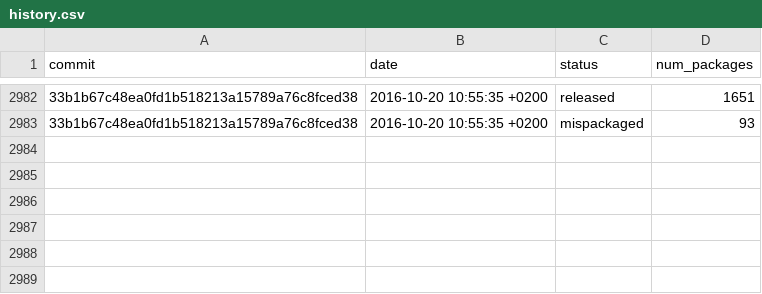
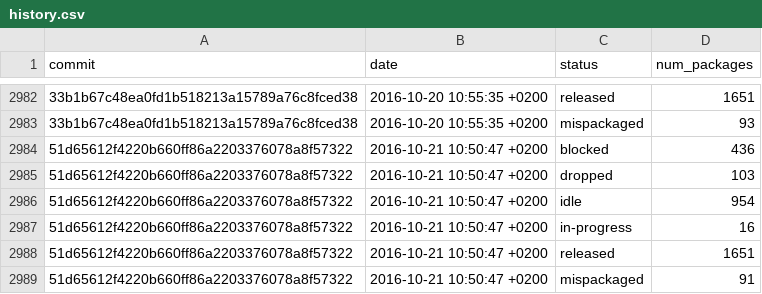
Before and after one commit to fedora-python/portingdb, a CSV file: data/history.csv, drawn as a sheet; only a part is shown, gaps mark what is left out; the diff names each change by its address in the sheet, - before the commit and + after, or states it on an @@ line.

Commit message:
Update Fedora data

```diff
--- a/data/history.csv
+++ b/data/history.csv
+row 2984: 51d65612f4220b660ff86a2203376078a8f57322 | 2016-10-21 10:50:47 +0200 | blocked | 436
+row 2985: 51d65612f4220b660ff86a2203376078a8f57322 | 2016-10-21 10:50:47 +0200 | dropped | 103
+row 2986: 51d65612f4220b660ff86a2203376078a8f57322 | 2016-10-21 10:50:47 +0200 | idle | 954
+row 2987: 51d65612f4220b660ff86a2203376078a8f57322 | 2016-10-21 10:50:47 +0200 | in-progress | 16
+row 2988: 51d65612f4220b660ff86a2203376078a8f57322 | 2016-10-21 10:50:47 +0200 | released | 1651
+row 2989: 51d65612f4220b660ff86a2203376078a8f57322 | 2016-10-21 10:50:47 +0200 | mispackaged | 91
```
Also changed, not shown: 1 other file.
